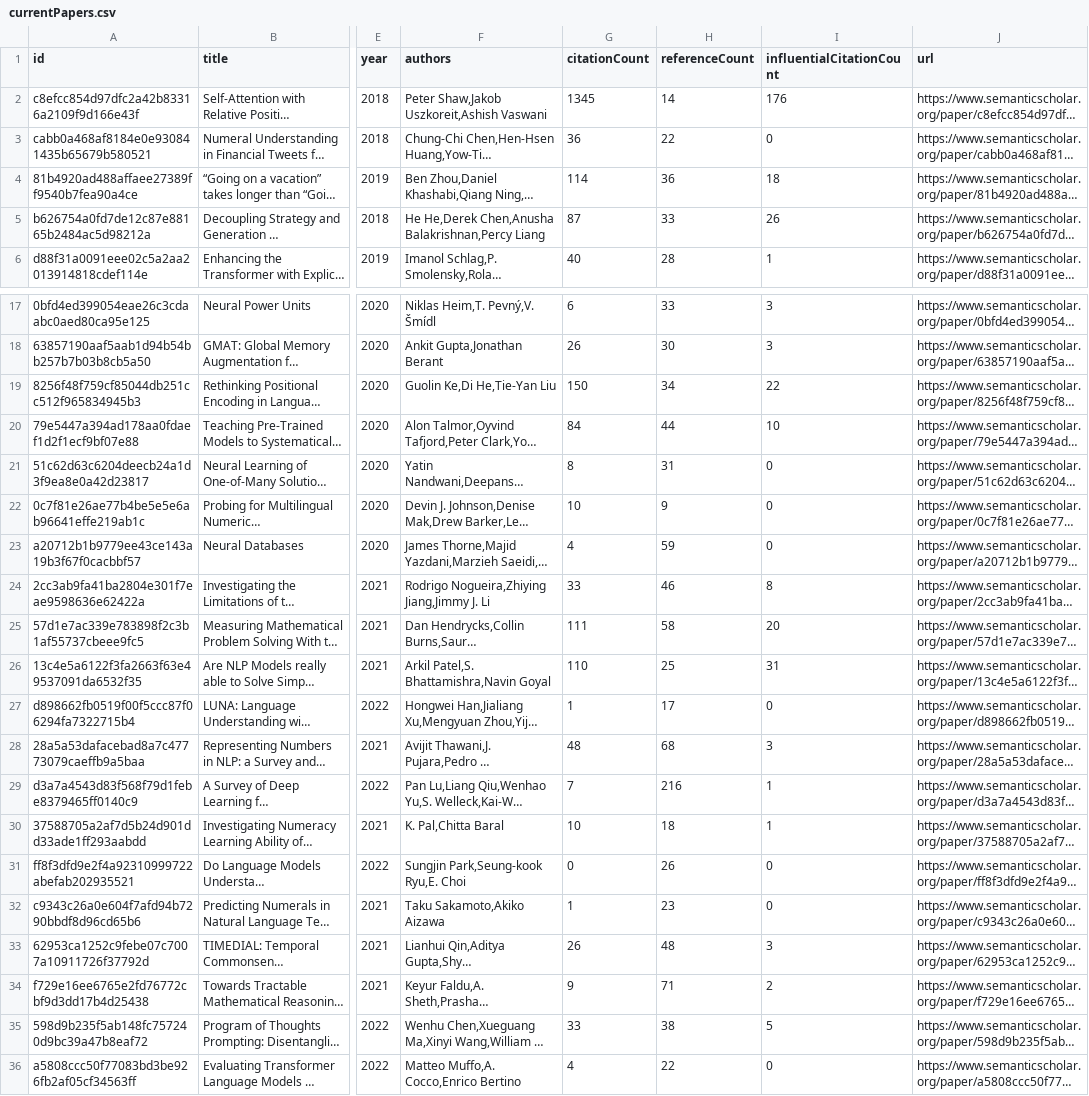
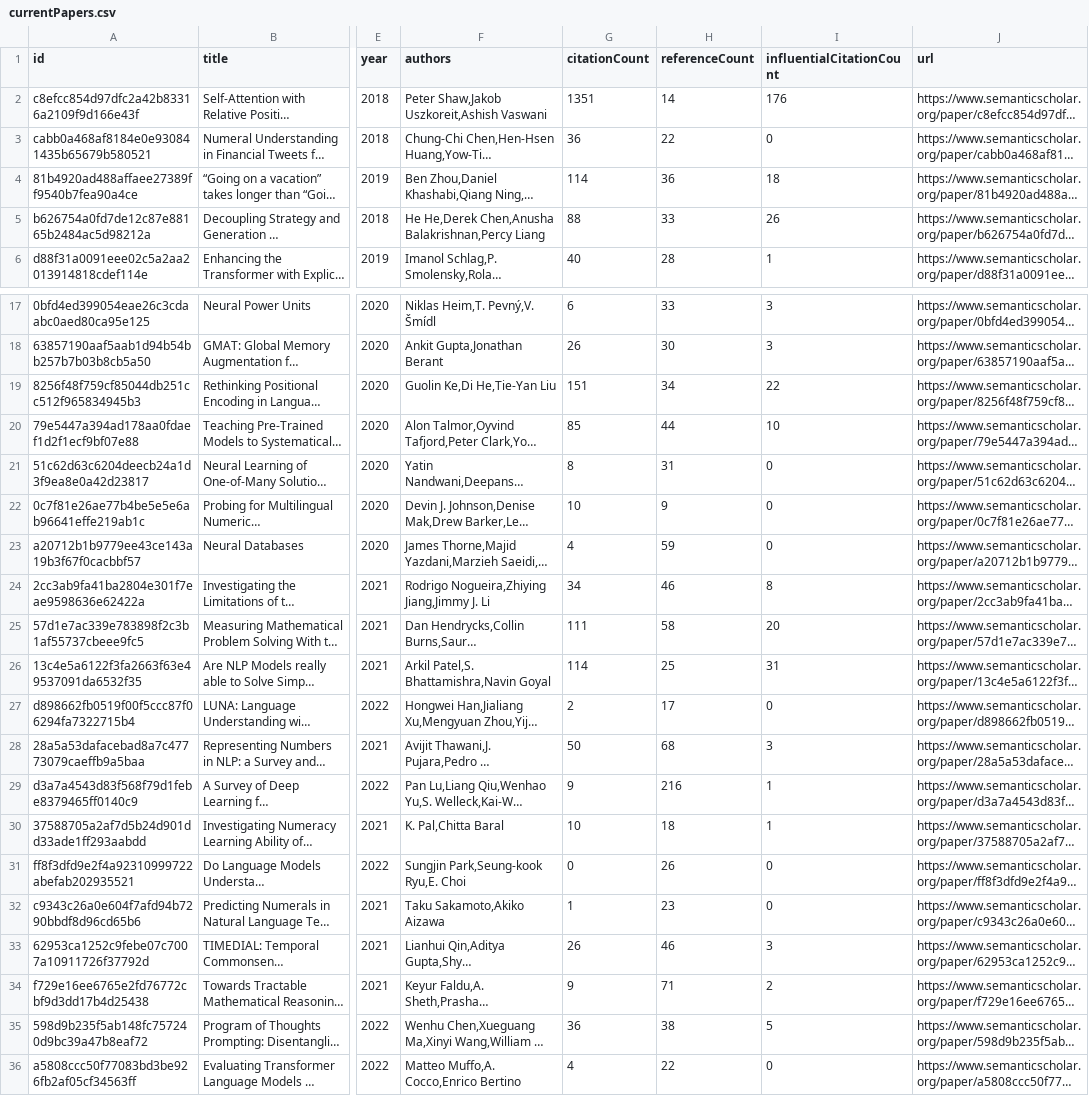
Before and after one commit to tejeramaxwell/numeracy-lit-review, a CSV file: data/currentPapers.csv, drawn as a sheet; only a part is shown, gaps mark what is left out; long unchanged cells end in …; the diff covers the shown part only; the diff names each change by its address in the sheet, - before the commit and + after, or states it on an @@ line.

Commit message:
Update paper data

```diff
--- a/data/currentPapers.csv
+++ b/data/currentPapers.csv
-G2 (citationCount): 1345
+G2 (citationCount): 1351
-G5 (citationCount): 87
+G5 (citationCount): 88
-G19 (citationCount): 150
+G19 (citationCount): 151
-G20 (citationCount): 84
+G20 (citationCount): 85
-G24 (citationCount): 33
+G24 (citationCount): 34
-G26 (citationCount): 110
+G26 (citationCount): 114
-G27 (citationCount): 1
+G27 (citationCount): 2
-G28 (citationCount): 48
+G28 (citationCount): 50
-G29 (citationCount): 7
+G29 (citationCount): 9
-H33 (referenceCount): 48
+H33 (referenceCount): 46
-G35 (citationCount): 33
+G35 (citationCount): 36
```
Also changed, not shown: 1 edited cell elsewhere in this file, 2 other files.
